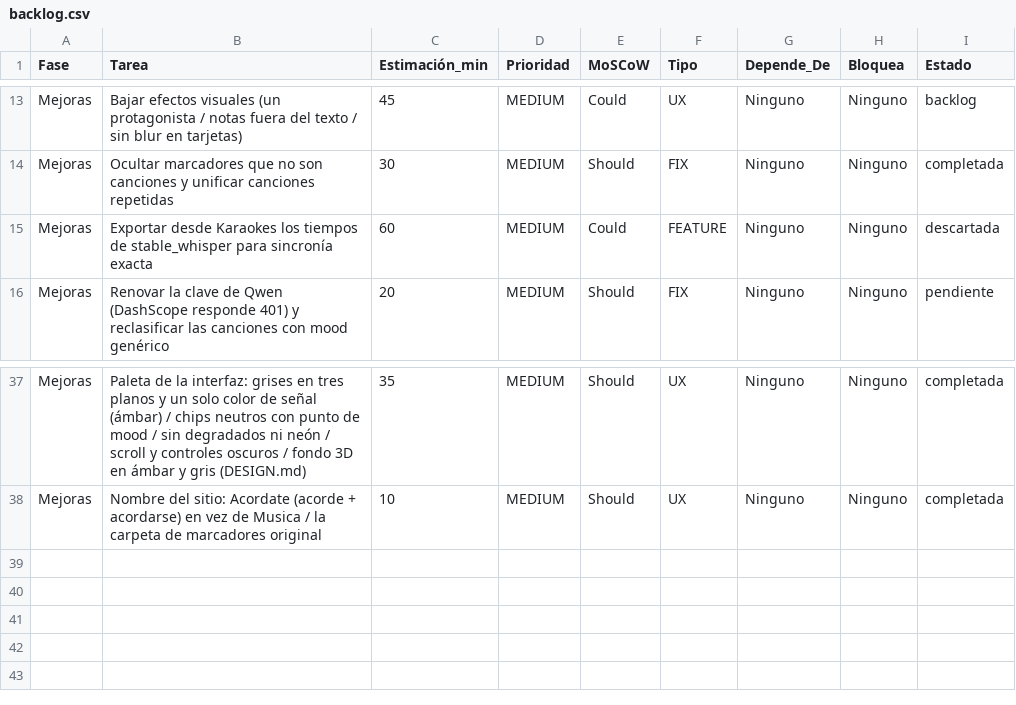
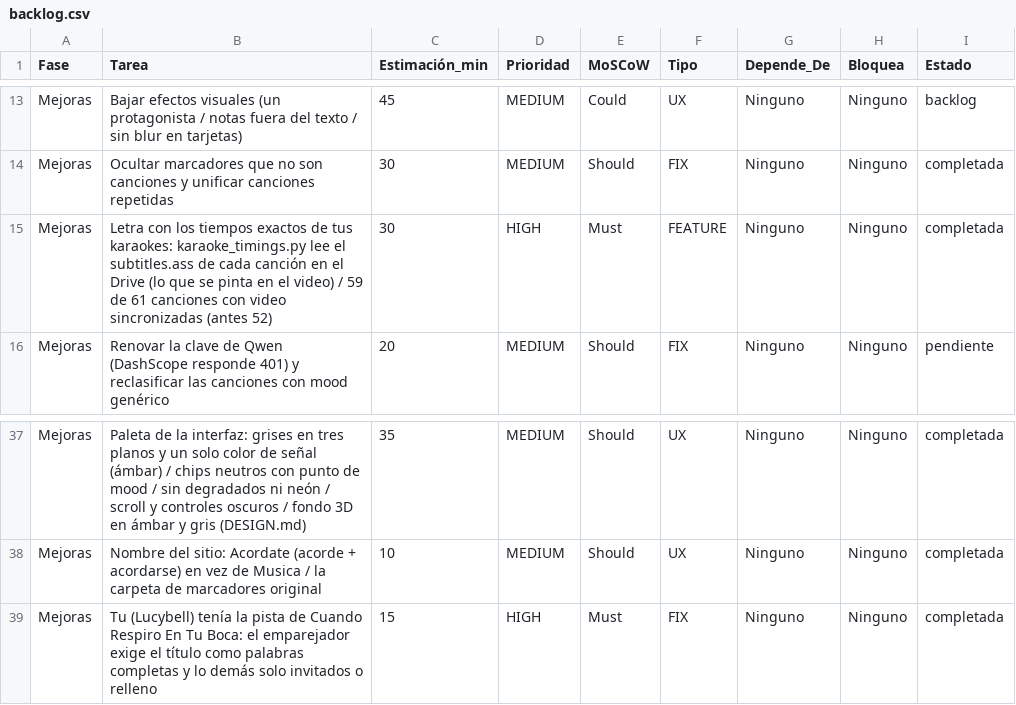
Before and after one commit to rodolflying/Acordes, a CSV file: backlog.csv, drawn as a sheet; only a part is shown, gaps mark what is left out.

```diff
--- a/backlog.csv
+++ b/backlog.csv
@@ -14,3 +14,3 @@ Mejoras, Bajar efectos visuales (un protagonista / notas fuera del texto / sin b
 Mejoras, Ocultar marcadores que no son canciones y unificar canciones repetidas, 30, MEDIUM, Should, FIX, Ninguno, Ninguno, completada
-Mejoras, Exportar desde Karaokes los tiempos de stable_whisper para sincronía exacta, 60, MEDIUM, Could, FEATURE, Ninguno, Ninguno, descartada
+Mejoras, Letra con los tiempos exactos de tus karaokes: karaoke_timings.py lee el subtitles.ass de cada canción en el Drive (lo que se pinta en el video) / 59 de 61 canciones con video sincronizadas (antes 52), 30, HIGH, Must, FEATURE, Ninguno, Ninguno, completada
 Mejoras, Renovar la clave de Qwen (DashScope responde 401) y reclasificar las canciones con mood genérico, 20, MEDIUM, Should, FIX, Ninguno, Ninguno, pendiente
@@ -38 +38,2 @@ Mejoras, Paleta de la interfaz: grises en tres planos y un solo color de señal
 Mejoras, Nombre del sitio: Acordate (acorde + acordarse) en vez de Musica / la carpeta de marcadores original, 10, MEDIUM, Should, UX, Ninguno, Ninguno, completada
+Mejoras, Tu (Lucybell) tenía la pista de Cuando Respiro En Tu Boca: el emparejador exige el título como palabras completas y lo demás solo invitados o relleno, 15, HIGH, Must, FIX, Ninguno, Ninguno, completada
```
Also changed, not shown: 9 other files.
